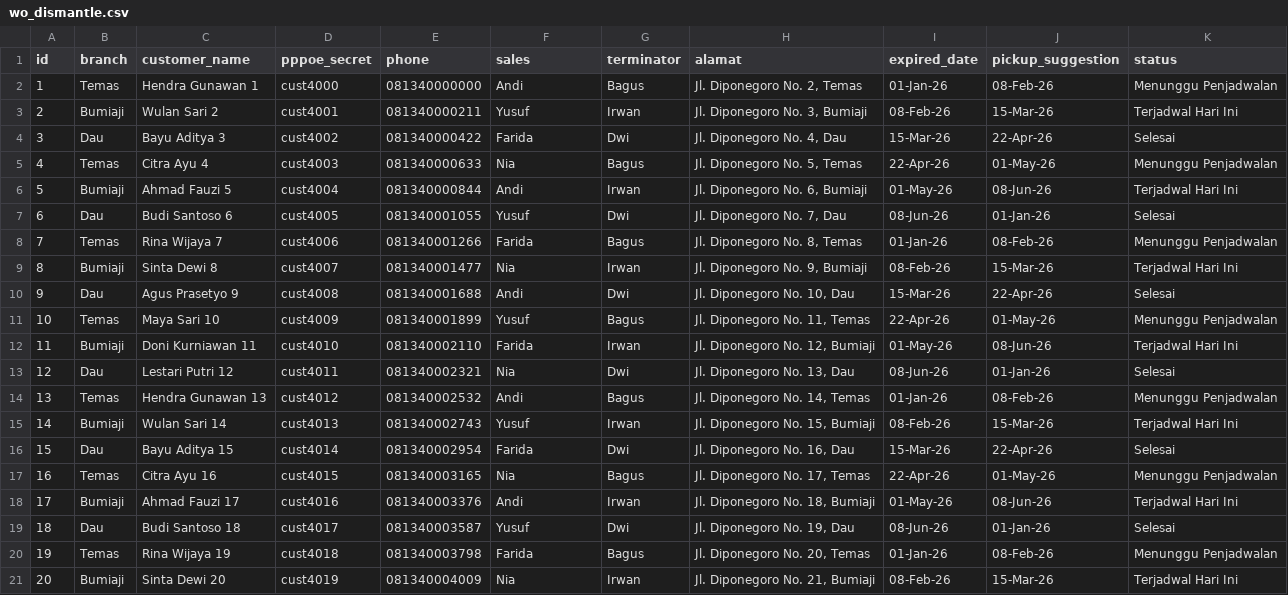
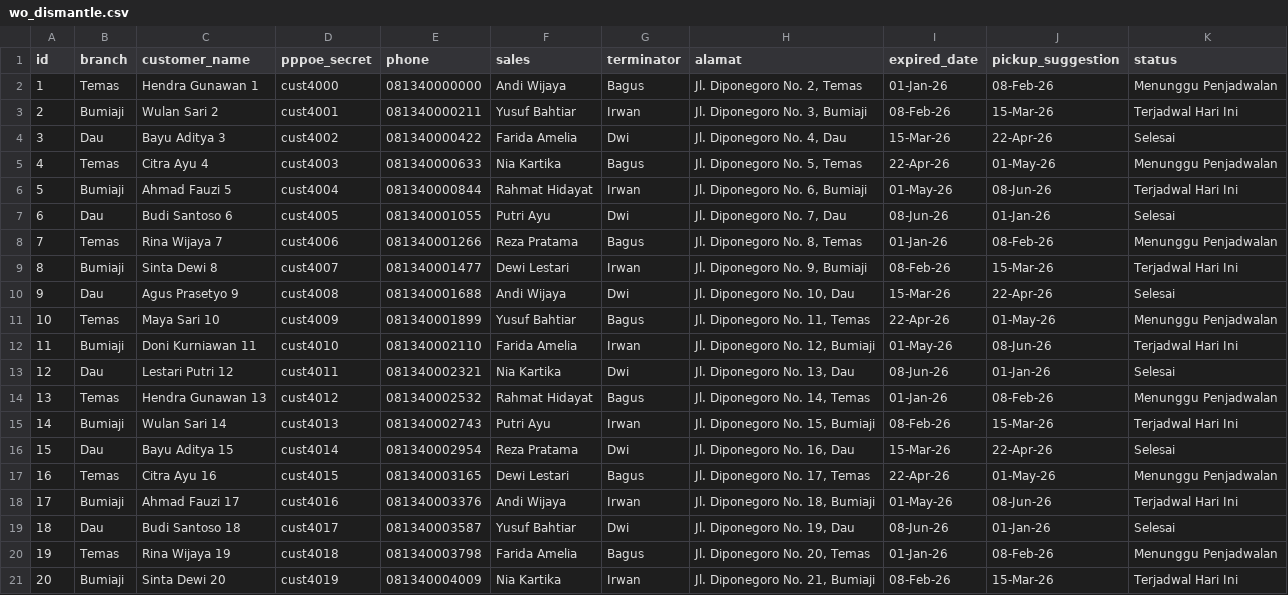
Before and after one commit to Mualnudarza/Prototype-ERP-SPVR, a CSV file: assets/data/wo_dismantle.csv, drawn as a sheet.

```diff
--- a/assets/data/wo_dismantle.csv
+++ b/assets/data/wo_dismantle.csv
@@ -1,21 +1,21 @@
 id,branch,customer_name,pppoe_secret,phone,sales,terminator,alamat,expired_date,pickup_suggestion,status
-1,Temas,Hendra Gunawan 1,cust4000,081340000000,Andi,Bagus,"Jl. Diponegoro No. 2, Temas",01-Jan-26,08-Feb-26,Menunggu Penjadwalan
-2,Bumiaji,Wulan Sari 2,cust4001,081340000211,Yusuf,Irwan,"Jl. Diponegoro No. 3, Bumiaji",08-Feb-26,15-Mar-26,Terjadwal Hari Ini
-3,Dau,Bayu Aditya 3,cust4002,081340000422,Farida,Dwi,"Jl. Diponegoro No. 4, Dau",15-Mar-26,22-Apr-26,Selesai
-4,Temas,Citra Ayu 4,cust4003,081340000633,Nia,Bagus,"Jl. Diponegoro No. 5, Temas",22-Apr-26,01-May-26,Menunggu Penjadwalan
-5,Bumiaji,Ahmad Fauzi 5,cust4004,081340000844,Andi,Irwan,"Jl. Diponegoro No. 6, Bumiaji",01-May-26,08-Jun-26,Terjadwal Hari Ini
-6,Dau,Budi Santoso 6,cust4005,081340001055,Yusuf,Dwi,"Jl. Diponegoro No. 7, Dau",08-Jun-26,01-Jan-26,Selesai
-7,Temas,Rina Wijaya 7,cust4006,081340001266,Farida,Bagus,"Jl. Diponegoro No. 8, Temas",01-Jan-26,08-Feb-26,Menunggu Penjadwalan
-8,Bumiaji,Sinta Dewi 8,cust4007,081340001477,Nia,Irwan,"Jl. Diponegoro No. 9, Bumiaji",08-Feb-26,15-Mar-26,Terjadwal Hari Ini
-9,Dau,Agus Prasetyo 9,cust4008,081340001688,Andi,Dwi,"Jl. Diponegoro No. 10, Dau",15-Mar-26,22-Apr-26,Selesai
-10,Temas,Maya Sari 10,cust4009,081340001899,Yusuf,Bagus,"Jl. Diponegoro No. 11, Temas",22-Apr-26,01-May-26,Menunggu Penjadwalan
-11,Bumiaji,Doni Kurniawan 11,cust4010,081340002110,Farida,Irwan,"Jl. Diponegoro No. 12, Bumiaji",01-May-26,08-Jun-26,Terjadwal Hari Ini
-12,Dau,Lestari Putri 12,cust4011,081340002321,Nia,Dwi,"Jl. Diponegoro No. 13, Dau",08-Jun-26,01-Jan-26,Selesai
-13,Temas,Hendra Gunawan 13,cust4012,081340002532,Andi,Bagus,"Jl. Diponegoro No. 14, Temas",01-Jan-26,08-Feb-26,Menunggu Penjadwalan
-14,Bumiaji,Wulan Sari 14,cust4013,081340002743,Yusuf,Irwan,"Jl. Diponegoro No. 15, Bumiaji",08-Feb-26,15-Mar-26,Terjadwal Hari Ini
-15,Dau,Bayu Aditya 15,cust4014,081340002954,Farida,Dwi,"Jl. Diponegoro No. 16, Dau",15-Mar-26,22-Apr-26,Selesai
-16,Temas,Citra Ayu 16,cust4015,081340003165,Nia,Bagus,"Jl. Diponegoro No. 17, Temas",22-Apr-26,01-May-26,Menunggu Penjadwalan
-17,Bumiaji,Ahmad Fauzi 17,cust4016,081340003376,Andi,Irwan,"Jl. Diponegoro No. 18, Bumiaji",01-May-26,08-Jun-26,Terjadwal Hari Ini
-18,Dau,Budi Santoso 18,cust4017,081340003587,Yusuf,Dwi,"Jl. Diponegoro No. 19, Dau",08-Jun-26,01-Jan-26,Selesai
-19,Temas,Rina Wijaya 19,cust4018,081340003798,Farida,Bagus,"Jl. Diponegoro No. 20, Temas",01-Jan-26,08-Feb-26,Menunggu Penjadwalan
-20,Bumiaji,Sinta Dewi 20,cust4019,081340004009,Nia,Irwan,"Jl. Diponegoro No. 21, Bumiaji",08-Feb-26,15-Mar-26,Terjadwal Hari Ini
+1,Temas,Hendra Gunawan 1,cust4000,081340000000,Andi Wijaya,Bagus,"Jl. Diponegoro No. 2, Temas",01-Jan-26,08-Feb-26,Menunggu Penjadwalan
+2,Bumiaji,Wulan Sari 2,cust4001,081340000211,Yusuf Bahtiar,Irwan,"Jl. Diponegoro No. 3, Bumiaji",08-Feb-26,15-Mar-26,Terjadwal Hari Ini
+3,Dau,Bayu Aditya 3,cust4002,081340000422,Farida Amelia,Dwi,"Jl. Diponegoro No. 4, Dau",15-Mar-26,22-Apr-26,Selesai
+4,Temas,Citra Ayu 4,cust4003,081340000633,Nia Kartika,Bagus,"Jl. Diponegoro No. 5, Temas",22-Apr-26,01-May-26,Menunggu Penjadwalan
+5,Bumiaji,Ahmad Fauzi 5,cust4004,081340000844,Rahmat Hidayat,Irwan,"Jl. Diponegoro No. 6, Bumiaji",01-May-26,08-Jun-26,Terjadwal Hari Ini
+6,Dau,Budi Santoso 6,cust4005,081340001055,Putri Ayu,Dwi,"Jl. Diponegoro No. 7, Dau",08-Jun-26,01-Jan-26,Selesai
+7,Temas,Rina Wijaya 7,cust4006,081340001266,Reza Pratama,Bagus,"Jl. Diponegoro No. 8, Temas",01-Jan-26,08-Feb-26,Menunggu Penjadwalan
+8,Bumiaji,Sinta Dewi 8,cust4007,081340001477,Dewi Lestari,Irwan,"Jl. Diponegoro No. 9, Bumiaji",08-Feb-26,15-Mar-26,Terjadwal Hari Ini
+9,Dau,Agus Prasetyo 9,cust4008,081340001688,Andi Wijaya,Dwi,"Jl. Diponegoro No. 10, Dau",15-Mar-26,22-Apr-26,Selesai
+10,Temas,Maya Sari 10,cust4009,081340001899,Yusuf Bahtiar,Bagus,"Jl. Diponegoro No. 11, Temas",22-Apr-26,01-May-26,Menunggu Penjadwalan
+11,Bumiaji,Doni Kurniawan 11,cust4010,081340002110,Farida Amelia,Irwan,"Jl. Diponegoro No. 12, Bumiaji",01-May-26,08-Jun-26,Terjadwal Hari Ini
+12,Dau,Lestari Putri 12,cust4011,081340002321,Nia Kartika,Dwi,"Jl. Diponegoro No. 13, Dau",08-Jun-26,01-Jan-26,Selesai
+13,Temas,Hendra Gunawan 13,cust4012,081340002532,Rahmat Hidayat,Bagus,"Jl. Diponegoro No. 14, Temas",01-Jan-26,08-Feb-26,Menunggu Penjadwalan
+14,Bumiaji,Wulan Sari 14,cust4013,081340002743,Putri Ayu,Irwan,"Jl. Diponegoro No. 15, Bumiaji",08-Feb-26,15-Mar-26,Terjadwal Hari Ini
+15,Dau,Bayu Aditya 15,cust4014,081340002954,Reza Pratama,Dwi,"Jl. Diponegoro No. 16, Dau",15-Mar-26,22-Apr-26,Selesai
+16,Temas,Citra Ayu 16,cust4015,081340003165,Dewi Lestari,Bagus,"Jl. Diponegoro No. 17, Temas",22-Apr-26,01-May-26,Menunggu Penjadwalan
+17,Bumiaji,Ahmad Fauzi 17,cust4016,081340003376,Andi Wijaya,Irwan,"Jl. Diponegoro No. 18, Bumiaji",01-May-26,08-Jun-26,Terjadwal Hari Ini
+18,Dau,Budi Santoso 18,cust4017,081340003587,Yusuf Bahtiar,Dwi,"Jl. Diponegoro No. 19, Dau",08-Jun-26,01-Jan-26,Selesai
+19,Temas,Rina Wijaya 19,cust4018,081340003798,Farida Amelia,Bagus,"Jl. Diponegoro No. 20, Temas",01-Jan-26,08-Feb-26,Menunggu Penjadwalan
+20,Bumiaji,Sinta Dewi 20,cust4019,081340004009,Nia Kartika,Irwan,"Jl. Diponegoro No. 21, Bumiaji",08-Feb-26,15-Mar-26,Terjadwal Hari Ini
```
Also changed, not shown: assets/data/ae_data.csv, assets/data/customers.csv, 5 other files.
